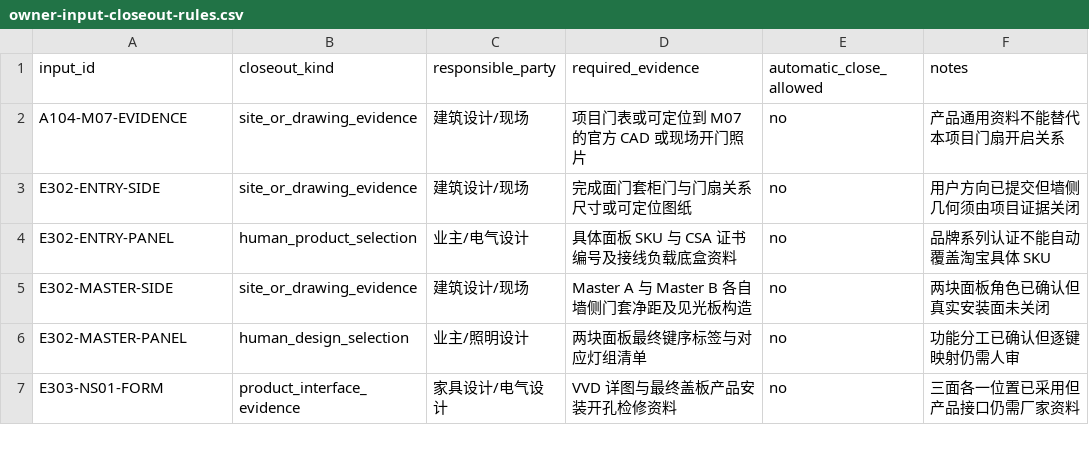
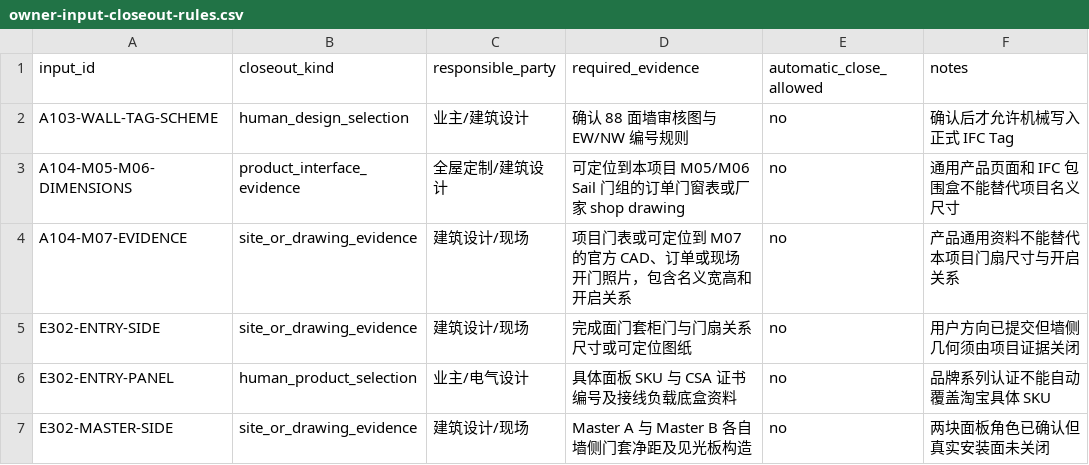
Before and after one commit to Weihan96/2504-GBTB-Yanlord-Zhuhai, a CSV file: pipeline/decisions/owner-input-closeout-rules.csv, drawn as a sheet; only a part is shown; the shorter side is filled out with more unchanged rows.

```diff
--- a/pipeline/decisions/owner-input-closeout-rules.csv
+++ b/pipeline/decisions/owner-input-closeout-rules.csv
@@ -1,3 +1,5 @@
 input_id,closeout_kind,responsible_party,required_evidence,automatic_close_allowed,notes
-A104-M07-EVIDENCE,site_or_drawing_evidence,建筑设计/现场,项目门表或可定位到 M07 的官方 CAD 或现场开门照片,no,产品通用资料不能替代本项目门扇开启关系
+A103-WALL-TAG-SCHEME,human_design_selection,业主/建筑设计,确认 88 面墙审核图与 EW/NW 编号规则,no,确认后才允许机械写入正式 IFC Tag
+A104-M05-M06-DIMENSIONS,product_interface_evidence,全屋定制/建筑设计,可定位到本项目 M05/M06 Sail 门组的订单门窗表或厂家 shop drawing,no,通用产品页面和 IFC 包围盒不能替代项目名义尺寸
+A104-M07-EVIDENCE,site_or_drawing_evidence,建筑设计/现场,项目门表或可定位到 M07 的官方 CAD、订单或现场开门照片，包含名义宽高和开启关系,no,产品通用资料不能替代本项目门扇尺寸与开启关系
 E302-ENTRY-SIDE,site_or_drawing_evidence,建筑设计/现场,完成面门套柜门与门扇关系尺寸或可定位图纸,no,用户方向已提交但墙侧几何须由项目证据关闭
```
Also changed, not shown: pipeline/decisions/owner-input-register.csv, 2 other files.
